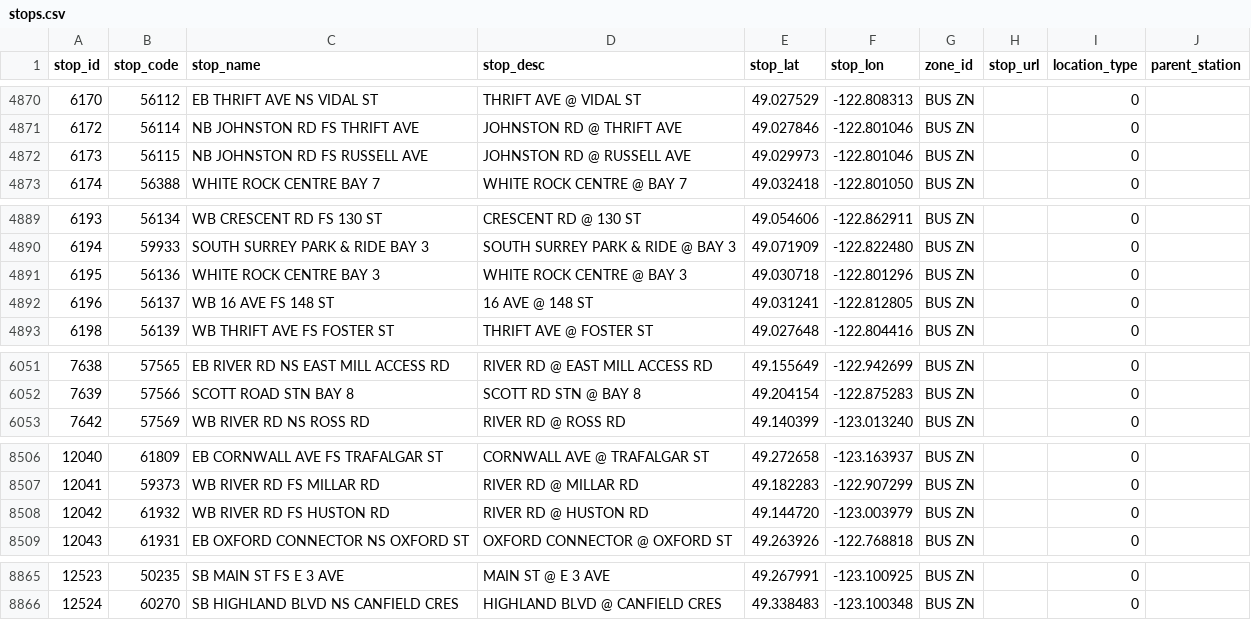
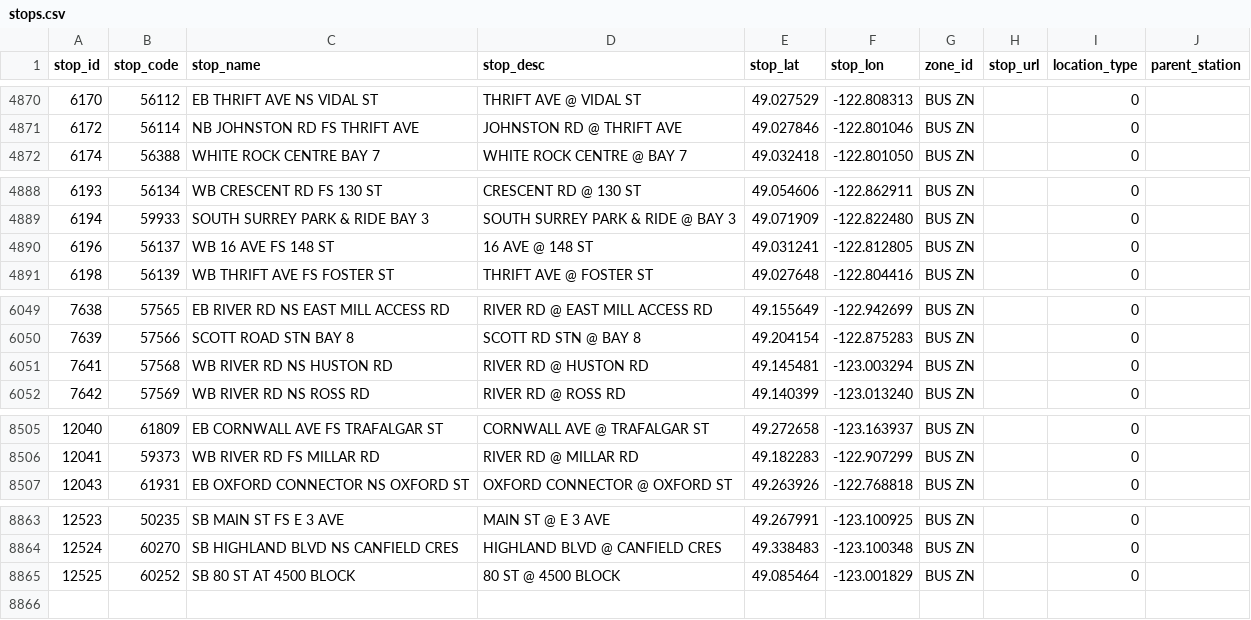
Before and after one commit to carsonyl/translink-derived-datasets, a CSV file: datasets/stops.csv, drawn as a sheet; only a part is shown, gaps mark what is left out; the diff covers the shown part only.

Commit message:
Stop updates.

```diff
--- a/datasets/stops.csv
+++ b/datasets/stops.csv
@@ -4871,3 +4871,2 @@ stop_id,stop_code,stop_name,stop_desc,stop_lat,stop_lon,zone_id,stop_url,locatio
 6172,56114,NB JOHNSTON RD FS THRIFT AVE,JOHNSTON RD @ THRIFT AVE,49.027846,-122.801046,BUS ZN, ,0,
-6173,56115,NB JOHNSTON RD FS RUSSELL AVE,JOHNSTON RD @ RUSSELL AVE,49.029973,-122.801046,BUS ZN, ,0,
 6174,56388,WHITE ROCK CENTRE BAY 7,WHITE ROCK CENTRE @ BAY 7,49.032418,-122.801050,BUS ZN, ,0,
@@ -4890,3 +4889,2 @@ stop_id,stop_code,stop_name,stop_desc,stop_lat,stop_lon,zone_id,stop_url,locatio
 6194,59933,SOUTH SURREY PARK & RIDE BAY 3,SOUTH SURREY PARK & RIDE @ BAY 3,49.071909,-122.822480,BUS ZN, ,0,
-6195,56136,WHITE ROCK CENTRE BAY 3,WHITE ROCK CENTRE @ BAY 3,49.030718,-122.801296,BUS ZN, ,0,
 6196,56137,WB 16 AVE FS 148 ST,16 AVE @ 148 ST,49.031241,-122.812805,BUS ZN, ,0,
@@ -6052,2 +6050,3 @@ stop_id,stop_code,stop_name,stop_desc,stop_lat,stop_lon,zone_id,stop_url,locatio
 7639,57566,SCOTT ROAD STN BAY 8,SCOTT RD STN @ BAY 8,49.204154,-122.875283,BUS ZN, ,0,
+7641,57568,WB RIVER RD NS HUSTON RD,RIVER RD @ HUSTON RD,49.145481,-123.003294,BUS ZN, ,0,
 7642,57569,WB RIVER RD NS ROSS RD,RIVER RD @ ROSS RD,49.140399,-123.013240,BUS ZN, ,0,
@@ -8507,3 +8506,2 @@ stop_id,stop_code,stop_name,stop_desc,stop_lat,stop_lon,zone_id,stop_url,locatio
 12041,59373,WB RIVER RD FS MILLAR RD,RIVER RD @ MILLAR RD,49.182283,-122.907299,BUS ZN, ,0,
-12042,61932,WB RIVER RD FS HUSTON RD,RIVER RD @ HUSTON RD,49.144720,-123.003979,BUS ZN, ,0,
 12043,61931,EB OXFORD CONNECTOR NS OXFORD ST,OXFORD CONNECTOR @ OXFORD ST,49.263926,-122.768818,BUS ZN, ,0,
@@ -8866 +8864,2 @@ stop_id,stop_code,stop_name,stop_desc,stop_lat,stop_lon,zone_id,stop_url,locatio
 12524,60270,SB HIGHLAND BLVD NS CANFIELD CRES,HIGHLAND BLVD @ CANFIELD CRES,49.338483,-123.100348,BUS ZN, ,0,
+12525,60252,SB 80 ST AT 4500 BLOCK,80 ST @ 4500 BLOCK,49.085464,-123.001829,BUS ZN, ,0,
```
Also changed, not shown: 1 edited cell elsewhere in this file, 1 other file.
